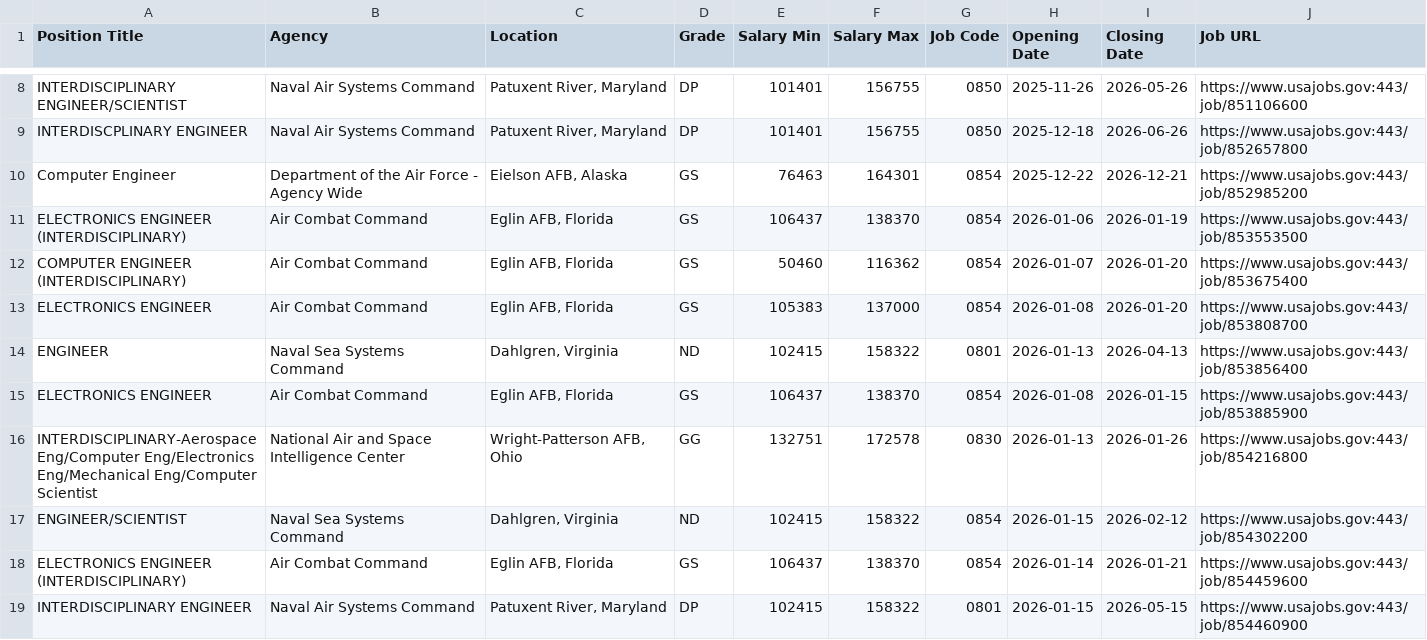
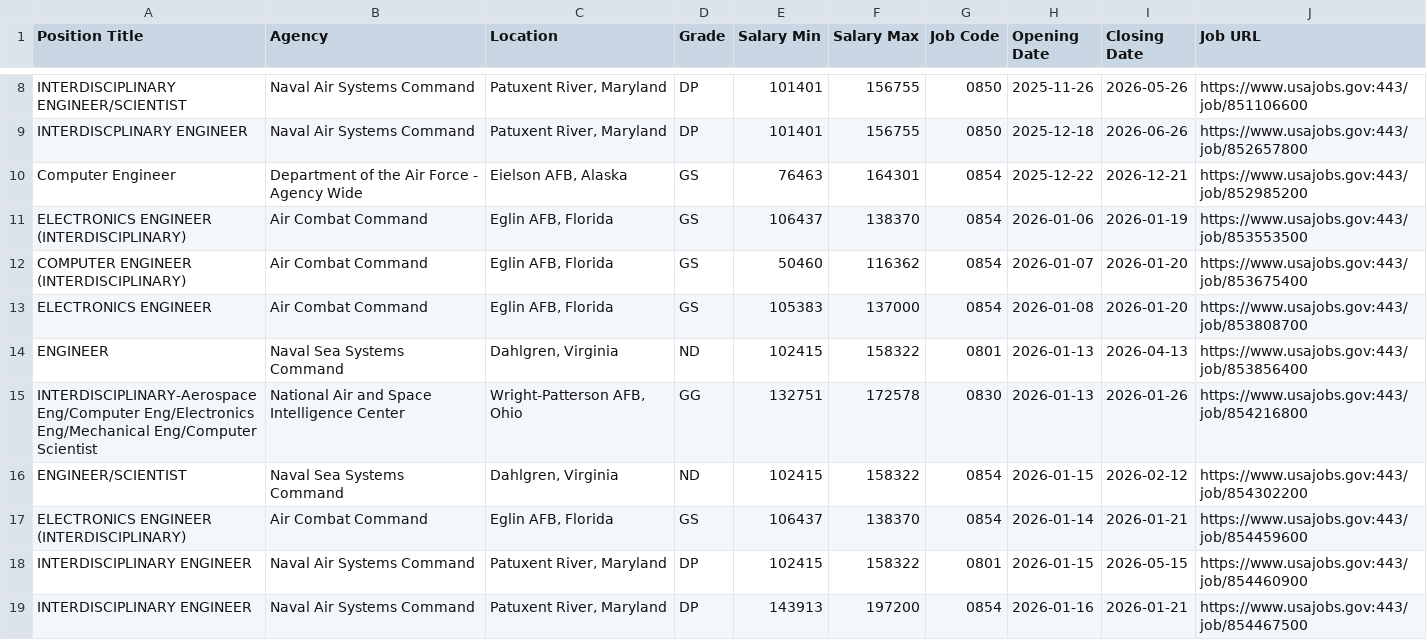
Before and after one commit to fartbagxp/fedjobs, a CSV file: data/raw/active_0854_jobs.csv, drawn as a sheet; only a part is shown, gaps mark what is left out.

```diff
--- a/data/raw/active_0854_jobs.csv
+++ b/data/raw/active_0854_jobs.csv
@@ -14,3 +14,2 @@ ELECTRONICS ENGINEER,Air Combat Command,"Eglin AFB, Florida",GS,105383,137000,08
 ENGINEER,Naval Sea Systems Command,"Dahlgren, Virginia",ND,102415,158322,0801,2026-01-13,2026-04-13,https://www.usajobs.gov:443/job/853856400
-ELECTRONICS ENGINEER,Air Combat Command,"Eglin AFB, Florida",GS,106437,138370,0854,2026-01-08,2026-01-15,https://www.usajobs.gov:443/job/853885900
 INTERDISCIPLINARY-Aerospace Eng/Computer Eng/Electronics Eng/Mechanical Eng/Computer Scientist,National Air and Space Intelligence Center,"Wright-Patterson AFB, Ohio",GG,132751,172578,0830,2026-01-13,2026-01-26,https://www.usajobs.gov:443/job/854216800
@@ -19 +18,2 @@ ELECTRONICS ENGINEER (INTERDISCIPLINARY),Air Combat Command,"Eglin AFB, Florida"
 INTERDISCIPLINARY ENGINEER,Naval Air Systems Command,"Patuxent River, Maryland",DP,102415,158322,0801,2026-01-15,2026-05-15,https://www.usajobs.gov:443/job/854460900
+INTERDISCIPLINARY ENGINEER,Naval Air Systems Command,"Patuxent River, Maryland",DP,143913,197200,0854,2026-01-16,2026-01-21,https://www.usajobs.gov:443/job/854467500
```
Also changed, not shown: data/raw/active_1550_jobs.csv, data/raw/active_2210_jobs.csv, 2 other files.
